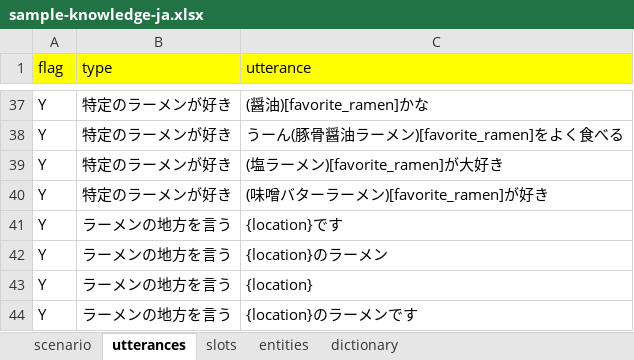
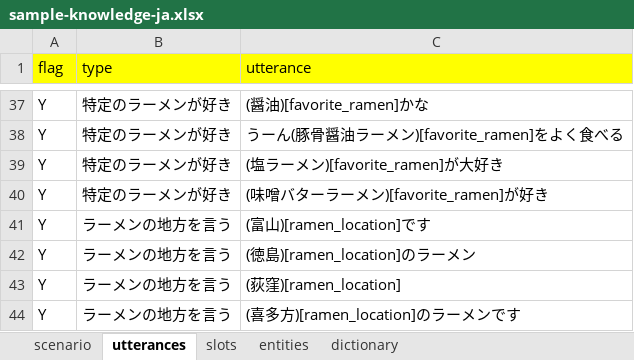
Before and after one commit to c4a-ri/dialbb, an Excel workbook: sample_apps/network_ja/sample-knowledge-ja.xlsx, sheet utterances, drawn as a sheet; only a part is shown, gaps mark what is left out; values as stored, in another font and other column widths than the file's, no borders; the diff names each change by its address in the sheet, - before the commit and + after, or states it on an @@ line.

```diff
--- a/sample_apps/network_ja/sample-knowledge-ja.xlsx (sheet utterances)
+++ b/sample_apps/network_ja/sample-knowledge-ja.xlsx (sheet utterances)
-C41 (utterance): {location}です
+C41 (utterance): (富山)[ramen_location]です
-C42 (utterance): {location}のラーメン
+C42 (utterance): (徳島)[ramen_location]のラーメン
-C43 (utterance): {location}
+C43 (utterance): (荻窪)[ramen_location]
-C44 (utterance): {location}のラーメンです
+C44 (utterance): (喜多方)[ramen_location]のラーメンです
```
Also changed, not shown: sheet scenario, 4 other files.
